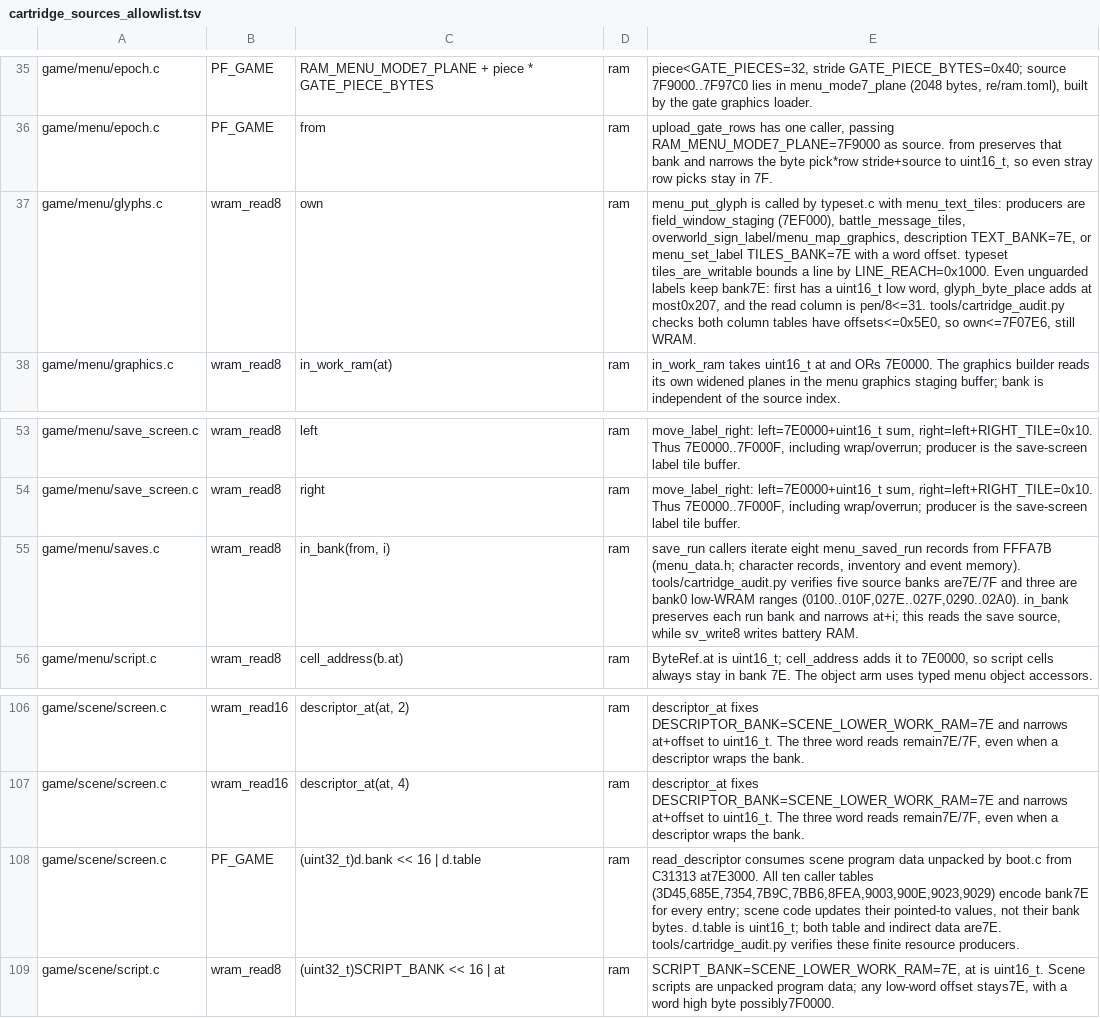
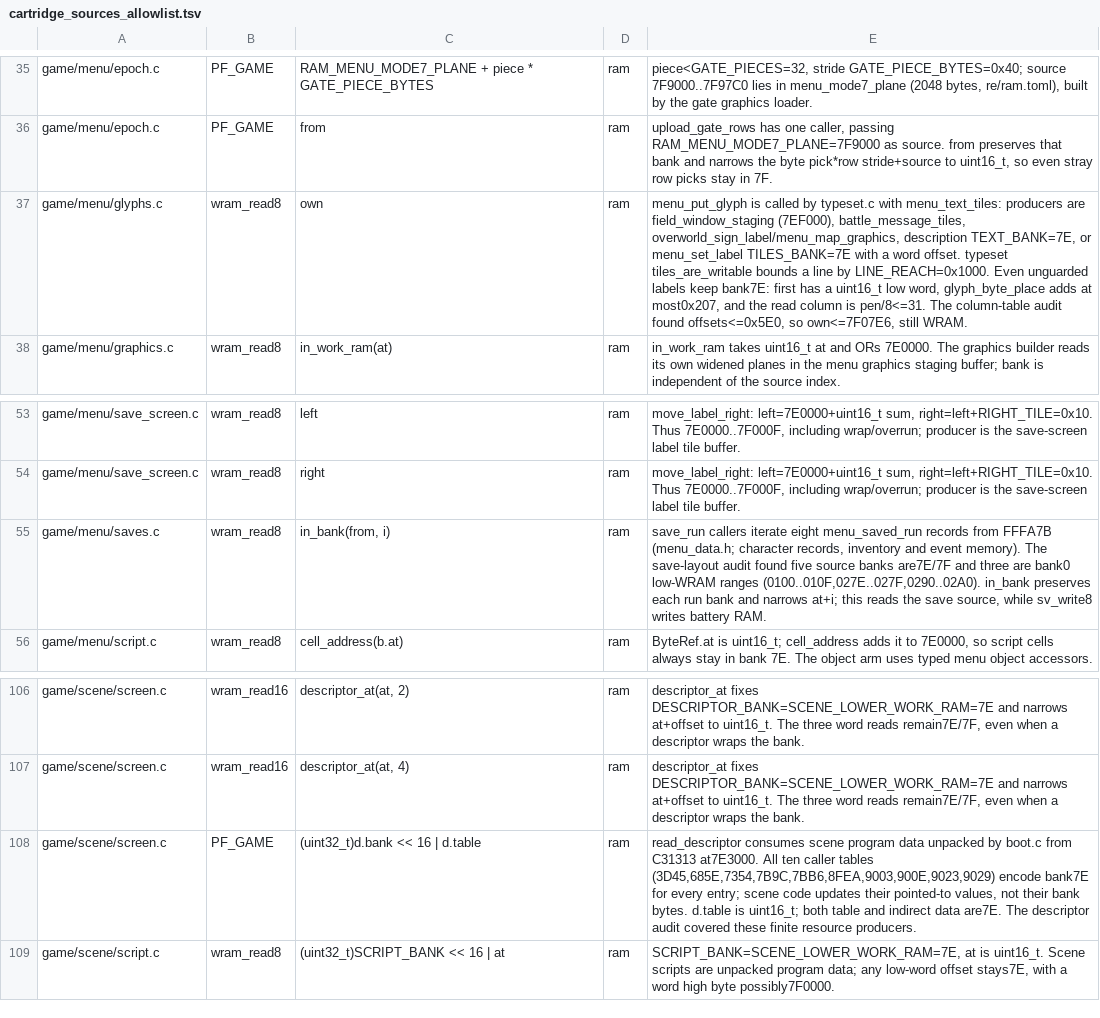
Before and after one commit to zdiemer/chrono-trigger-reimplemented, a TSV file: tools/cartridge_sources_allowlist.tsv, drawn as a sheet; only a part is shown, gaps mark what is left out.

```diff
--- a/tools/cartridge_sources_allowlist.tsv
+++ b/tools/cartridge_sources_allowlist.tsv
@@ -36,3 +36,3 @@ game/menu/epoch.c	PF_GAME	RAM_MENU_MODE7_PLANE + piece * GATE_PIECE_BYTES	ram	pi
 game/menu/epoch.c	PF_GAME	from	ram	upload_gate_rows has one caller, passing RAM_MENU_MODE7_PLANE=7F9000 as source. from preserves that bank and narrows the byte pick*row stride+source to uint16_t, so even stray row picks stay in 7F.
-game/menu/glyphs.c	wram_read8	own	ram	menu_put_glyph is called by typeset.c with menu_text_tiles: producers are field_window_staging (7EF000), battle_message_tiles, overworld_sign_label/menu_map_graphics, description TEXT_BANK=7E, or menu_set_label TILES_BANK=7E with a word offset. typeset tiles_are_writable bounds a line by LINE_REACH=0x1000. Even unguarded labels keep bank7E: first has a uint16_t low word, glyph_byte_place adds at most0x207, and the read column is pen/8<=31. tools/cartridge_audit.py checks both column tables have offsets<=0x5E0, so own<=7F07E6, still WRAM.
+game/menu/glyphs.c	wram_read8	own	ram	menu_put_glyph is called by typeset.c with menu_text_tiles: producers are field_window_staging (7EF000), battle_message_tiles, overworld_sign_label/menu_map_graphics, description TEXT_BANK=7E, or menu_set_label TILES_BANK=7E with a word offset. typeset tiles_are_writable bounds a line by LINE_REACH=0x1000. Even unguarded labels keep bank7E: first has a uint16_t low word, glyph_byte_place adds at most0x207, and the read column is pen/8<=31. The column-table audit found offsets<=0x5E0, so own<=7F07E6, still WRAM.
 game/menu/graphics.c	wram_read8	in_work_ram(at)	ram	in_work_ram takes uint16_t at and ORs 7E0000. The graphics builder reads its own widened planes in the menu graphics staging buffer; bank is independent of the source index.
@@ -54,3 +54,3 @@ game/menu/save_screen.c	wram_read8	left	ram	move_label_right: left=7E0000+uint16
 game/menu/save_screen.c	wram_read8	right	ram	move_label_right: left=7E0000+uint16_t sum, right=left+RIGHT_TILE=0x10. Thus 7E0000..7F000F, including wrap/overrun; producer is the save-screen label tile buffer.
-game/menu/saves.c	wram_read8	in_bank(from, i)	ram	save_run callers iterate eight menu_saved_run records from FFFA7B (menu_data.h; character records, inventory and event memory). tools/cartridge_audit.py verifies five source banks are7E/7F and three are bank0 low-WRAM ranges (0100..010F,027E..027F,0290..02A0). in_bank preserves each run bank and narrows at+i; this reads the save source, while sv_write8 writes battery RAM.
+game/menu/saves.c	wram_read8	in_bank(from, i)	ram	save_run callers iterate eight menu_saved_run records from FFFA7B (menu_data.h; character records, inventory and event memory). The save-layout audit found five source banks are7E/7F and three are bank0 low-WRAM ranges (0100..010F,027E..027F,0290..02A0). in_bank preserves each run bank and narrows at+i; this reads the save source, while sv_write8 writes battery RAM.
 game/menu/script.c	wram_read8	cell_address(b.at)	ram	ByteRef.at is uint16_t; cell_address adds it to 7E0000, so script cells always stay in bank 7E. The object arm uses typed menu object accessors.
@@ -107,3 +107,3 @@ game/scene/screen.c	wram_read16	descriptor_at(at, 2)	ram	descriptor_at fixes DES
 game/scene/screen.c	wram_read16	descriptor_at(at, 4)	ram	descriptor_at fixes DESCRIPTOR_BANK=SCENE_LOWER_WORK_RAM=7E and narrows at+offset to uint16_t. The three word reads remain7E/7F, even when a descriptor wraps the bank.
-game/scene/screen.c	PF_GAME	(uint32_t)d.bank << 16 | d.table	ram	read_descriptor consumes scene program data unpacked by boot.c from C31313 at7E3000. All ten caller tables (3D45,685E,7354,7B9C,7BB6,8FEA,9003,900E,9023,9029) encode bank7E for every entry; scene code updates their pointed-to values, not their bank bytes. d.table is uint16_t; both table and indirect data are7E. tools/cartridge_audit.py verifies these finite resource producers.
+game/scene/screen.c	PF_GAME	(uint32_t)d.bank << 16 | d.table	ram	read_descriptor consumes scene program data unpacked by boot.c from C31313 at7E3000. All ten caller tables (3D45,685E,7354,7B9C,7BB6,8FEA,9003,900E,9023,9029) encode bank7E for every entry; scene code updates their pointed-to values, not their bank bytes. d.table is uint16_t; both table and indirect data are7E. The descriptor audit covered these finite resource producers.
 game/scene/script.c	wram_read8	(uint32_t)SCRIPT_BANK << 16 | at	ram	SCRIPT_BANK=SCENE_LOWER_WORK_RAM=7E, at is uint16_t. Scene scripts are unpacked program data; any low-word offset stays7E, with a word high byte possibly7F0000.
```
Also changed, not shown: docs/ports.tsv, 9 other files.
